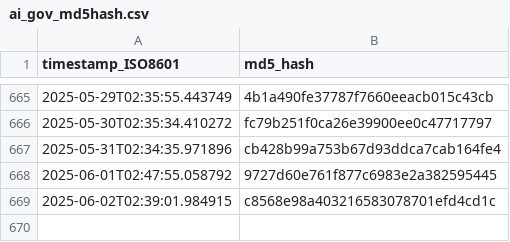
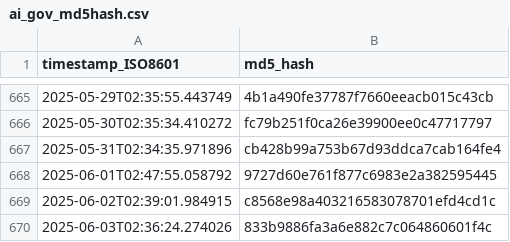
Before and after one commit to thoppe/Federal-AI-inventory-analysis-2023, a CSV file: data/ai_gov_md5hash.csv, drawn as a sheet; only a part is shown, gaps mark what is left out; the diff names each change by its address in the sheet, - before the commit and + after, or states it on an @@ line.

```diff
--- a/data/ai_gov_md5hash.csv
+++ b/data/ai_gov_md5hash.csv
+row 670: 2025-06-03T02:36:24.274026 | 833b9886fa3a6e882c7c064860601f4c
```
